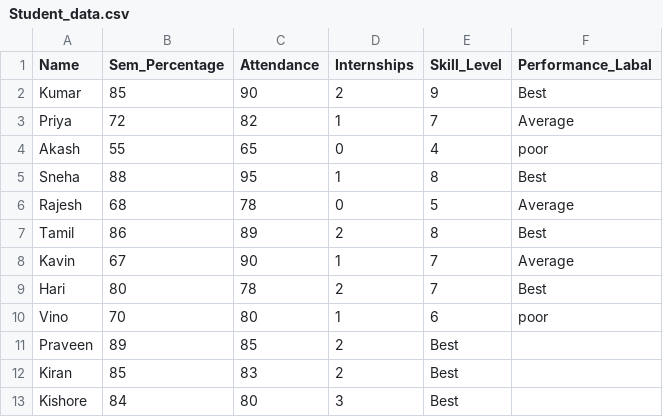
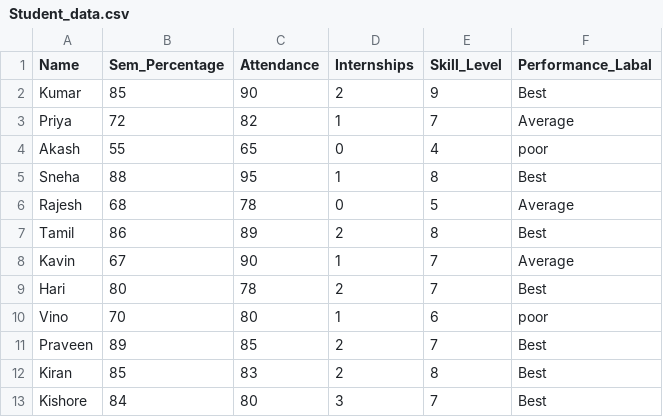
Before and after one commit to thamilan148-droid/TalentAcquire-AI, a CSV file: Student_data.csv, drawn as a sheet.

Commit message:
Update Student_data.csv

```diff
--- a/Student_data.csv
+++ b/Student_data.csv
@@ -10,4 +10,4 @@ Hari,80,78,2,7,Best
 Vino,70,80,1,6,poor
-Praveen,89,85,2,Best
-Kiran,85,83,2,Best
-Kishore,84,80,3,Best
+Praveen,89,85,2,7,Best
+Kiran,85,83,2,8,Best
+Kishore,84,80,3,7,Best
```
